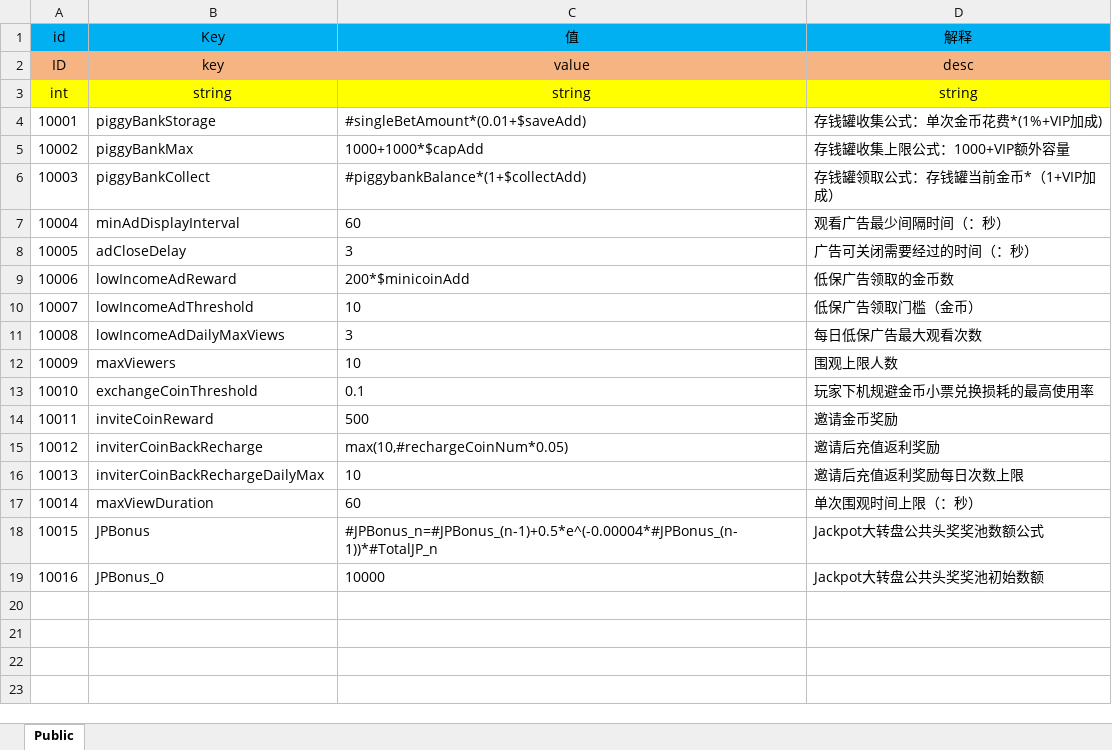
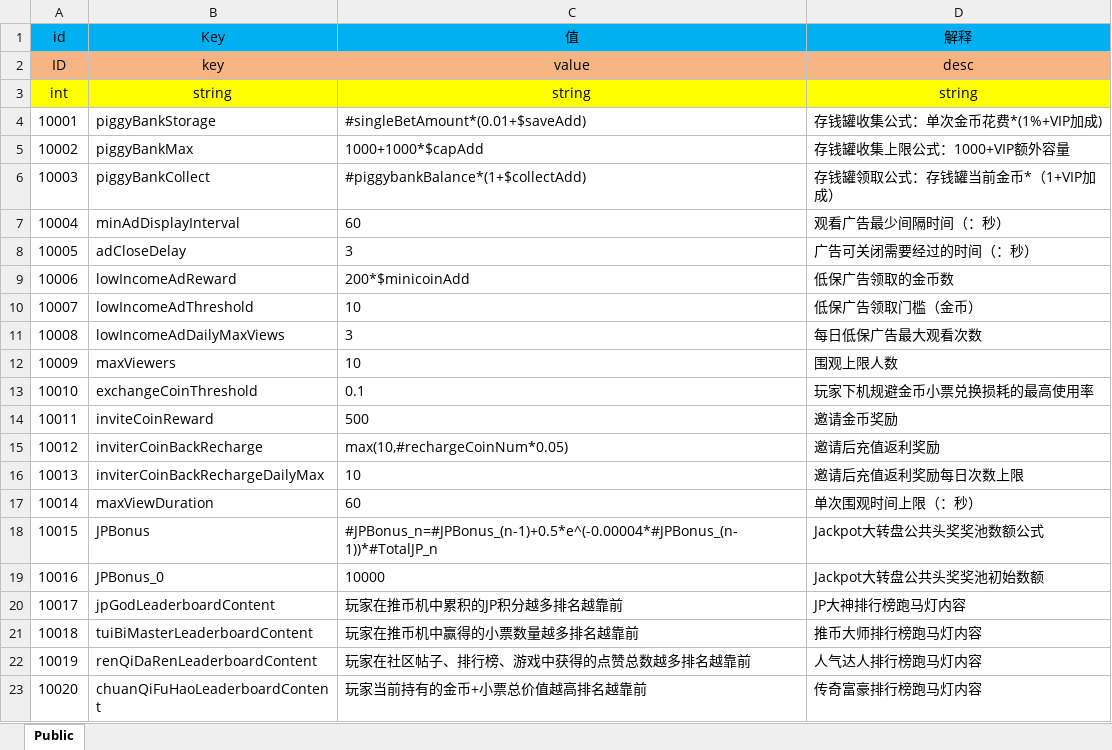
Before and after one commit to FelingOD/Slot-Monitor, an Excel workbook: 00文审机数值/G-公共配置表.xlsx, sheet Public, drawn as a sheet; values as stored, in another font and other column widths than the file's, no borders; the diff names each change by its address in the sheet, - before the commit and + after, or states it on an @@ line.

```diff
--- a/00文审机数值/G-公共配置表.xlsx (sheet Public)
+++ b/00文审机数值/G-公共配置表.xlsx (sheet Public)
+row 20: 10017 | jpGodLeaderboardContent | 玩家在推币机中累积的JP积分越多排名越靠前 | JP大神排行榜跑马灯内容
+row 21: 10018 | tuiBiMasterLeaderboardContent | 玩家在推币机中赢得的小票数量越多排名越靠前 | 推币大师排行榜跑马灯内容
+row 22: 10019 | renQiDaRenLeaderboardContent | 玩家在社区帖子、排行榜、游戏中获得的点赞总数越多排名越靠前 | 人气达人排行榜跑马灯内容
+row 23: 10020 | chuanQiFuHaoLeaderboardContent | 玩家当前持有的金币+小票总价值越高排名越靠前 | 传奇富豪排行榜跑马灯内容
```
Also changed, not shown: 00文审机数值/D-道具表.xlsx, 00文审机数值/Z-转盘表.xlsx.
